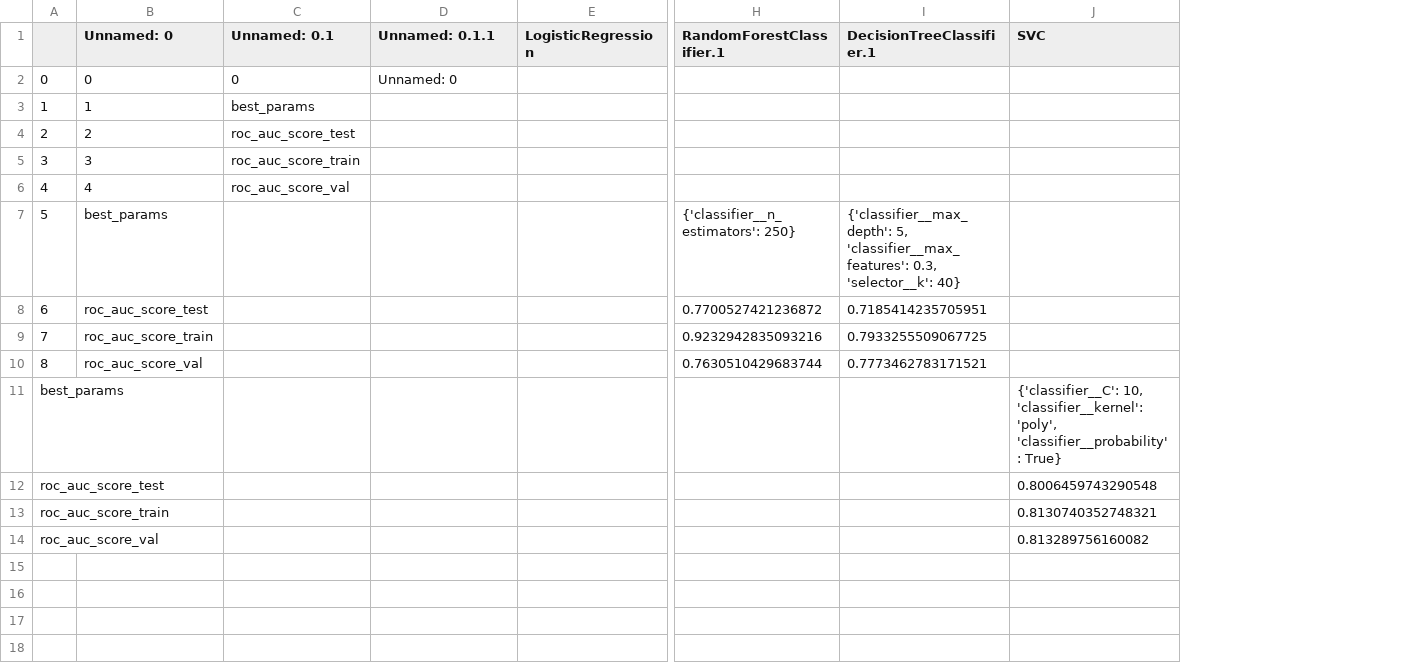
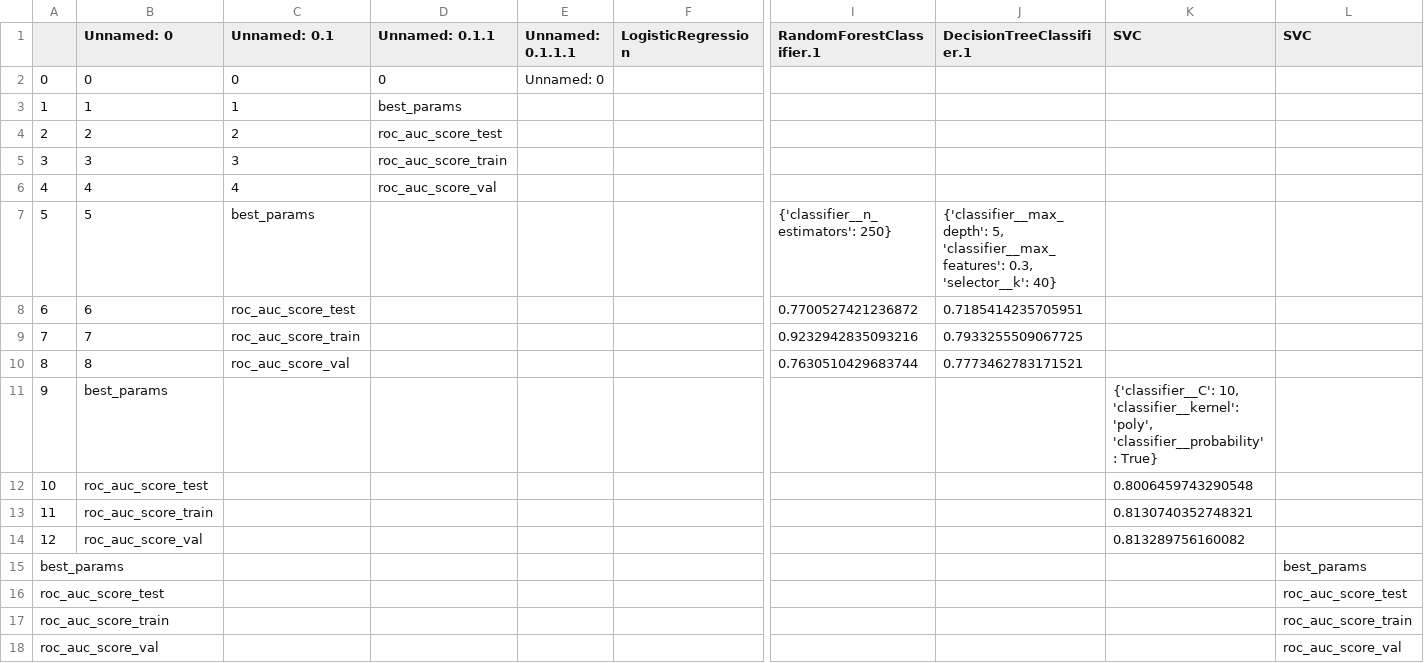
Before and after one commit to czubert/ML_project, a CSV file: downloads/scores.csv, drawn as a sheet; only a part is shown, gaps mark what is left out; addresses are those after the commit; rows hold the shown columns only; the diff names each change by its address in the sheet, - before the commit and + after, or states it on an @@ line.

Commit message:
Storing results and best params in DataFrame instead of Dictionary Saving score and best params properly

```diff
--- a/downloads/scores.csv
+++ b/downloads/scores.csv
+column E (Unnamed: 0.1.1.1), row 2: Unnamed: 0
+column L (SVC), rows 15-18: best_params | roc_auc_score_test | roc_auc_score_train | roc_auc_score_val
-D2 (Unnamed: 0.1.1): Unnamed: 0
+D2 (Unnamed: 0.1.1): 0
-C3 (Unnamed: 0.1): best_params
+C3 (Unnamed: 0.1): 1
-D3 (Unnamed: 0.1.1): (empty)
+D3 (Unnamed: 0.1.1): best_params
-C4 (Unnamed: 0.1): roc_auc_score_test
+C4 (Unnamed: 0.1): 2
-D4 (Unnamed: 0.1.1): (empty)
+D4 (Unnamed: 0.1.1): roc_auc_score_test
-C5 (Unnamed: 0.1): roc_auc_score_train
+C5 (Unnamed: 0.1): 3
-D5 (Unnamed: 0.1.1): (empty)
+D5 (Unnamed: 0.1.1): roc_auc_score_train
-C6 (Unnamed: 0.1): roc_auc_score_val
+C6 (Unnamed: 0.1): 4
-D6 (Unnamed: 0.1.1): (empty)
+D6 (Unnamed: 0.1.1): roc_auc_score_val
+row 7: 5 | 5 | best_params |  |  |  | {'classifier__n_estimators': 250} | {'classifier__max_depth': 5, 'classifier__max_features': 0.3, 'selector__k': 40}
+row 8: 6 | 6 | roc_auc_score_test |  |  |  | 0.7700527421236872 | 0.7185414235705951
+row 9: 7 | 7 | roc_auc_score_train |  |  |  | 0.9232942835093216 | 0.7933255509067725
+row 10: 8 | 8 | roc_auc_score_val |  |  |  | 0.7630510429683744 | 0.7773462783171521
@@ column A renumbered between rows 11 and 14 @@
-I11 (RandomForestClassifier.1): {'classifier__n_estimators': 250}
+I11 (RandomForestClassifier.1): (empty)
-J11 (DecisionTreeClassifier.1): {'classifier__max_depth': 5, 'classifier__max_features': 0.3, 'selector__k': 40}
+J11 (DecisionTreeClassifier.1): (empty)
-K11 (SVC): (empty)
+K11 (SVC): {'classifier__C': 10, 'classifier__kernel': 'poly', 'classifier__probability': True}
-I12 (RandomForestClassifier.1): 0.7700527421236872
+I12 (RandomForestClassifier.1): (empty)
-J12 (DecisionTreeClassifier.1): 0.7185414235705951
+J12 (DecisionTreeClassifier.1): (empty)
-K12 (SVC): (empty)
+K12 (SVC): 0.8006459743290548
-I13 (RandomForestClassifier.1): 0.9232942835093216
+I13 (RandomForestClassifier.1): (empty)
-J13 (DecisionTreeClassifier.1): 0.7933255509067725
+J13 (DecisionTreeClassifier.1): (empty)
-K13 (SVC): (empty)
+K13 (SVC): 0.8130740352748321
-I14 (RandomForestClassifier.1): 0.7630510429683744
+I14 (RandomForestClassifier.1): (empty)
-J14 (DecisionTreeClassifier.1): 0.7773462783171521
+J14 (DecisionTreeClassifier.1): (empty)
-K14 (SVC): (empty)
+K14 (SVC): 0.813289756160082
-K15 (SVC): {'classifier__C': 10, 'classifier__kernel': 'poly', 'classifier__probability': True}
+K15 (SVC): (empty)
-K16 (SVC): 0.8006459743290548
+K16 (SVC): (empty)
-K17 (SVC): 0.8130740352748321
+K17 (SVC): (empty)
-K18 (SVC): 0.813289756160082
+K18 (SVC): (empty)
```
Also changed, not shown: 5 other files.
